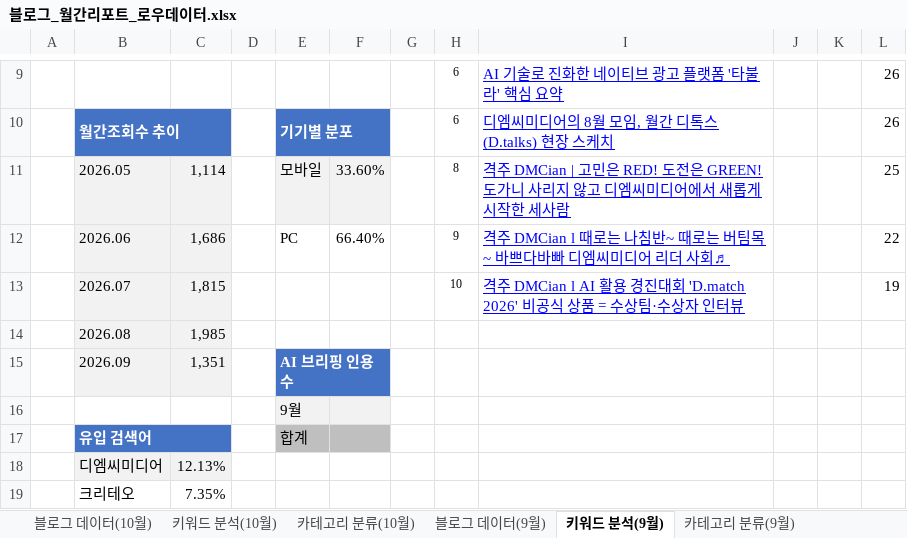
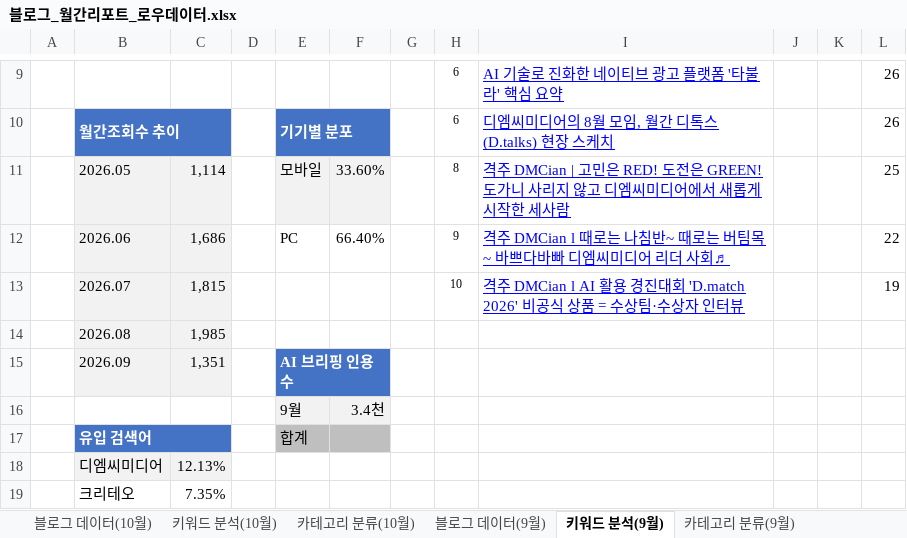
Before and after one commit to syleedmc-byte/blog-dashboard, an Excel workbook: data/블로그_월간리포트_로우데이터.xlsx, sheet 키워드 분석(9월), drawn as a sheet; only a part is shown, gaps mark what is left out; values as stored, in another font and other column widths than the file's, no borders; the diff names each change by its address in the sheet, - before the commit and + after, or states it on an @@ line.

```diff
--- a/data/블로그_월간리포트_로우데이터.xlsx (sheet 키워드 분석(9월))
+++ b/data/블로그_월간리포트_로우데이터.xlsx (sheet 키워드 분석(9월))
-F16: (empty)
+F16: 3.4천
```
Also changed, not shown: sheet 카테고리 분류(10월), sheet 블로그 데이터(10월), sheet 키워드 분석(10월), 2 other files.
